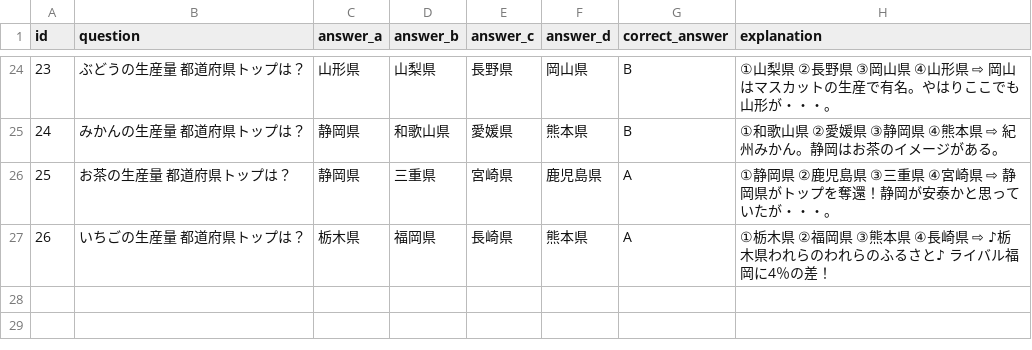
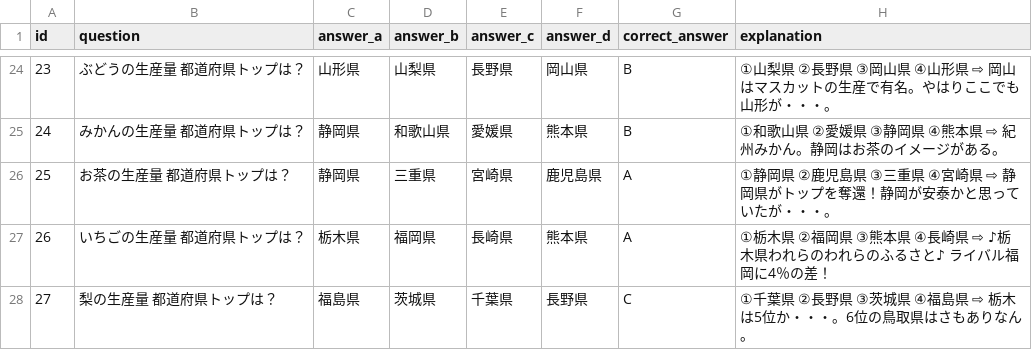
Before and after one commit to mastermshige/quiz, a CSV file: lib/data.csv, drawn as a sheet; only a part is shown, gaps mark what is left out; the diff names each change by its address in the sheet, - before the commit and + after, or states it on an @@ line.

```diff
--- a/lib/data.csv
+++ b/lib/data.csv
+row 28: 27 | 梨の生産量 都道府県トップは？ | 福島県 | 茨城県 | 千葉県 | 長野県 | C | ①千葉県 ②長野県 ③茨城県 ④福島県 ⇨ 栃木は5位か・・・。6位の鳥取県はさもありなん。
```
Also changed, not shown: 1 other file.
